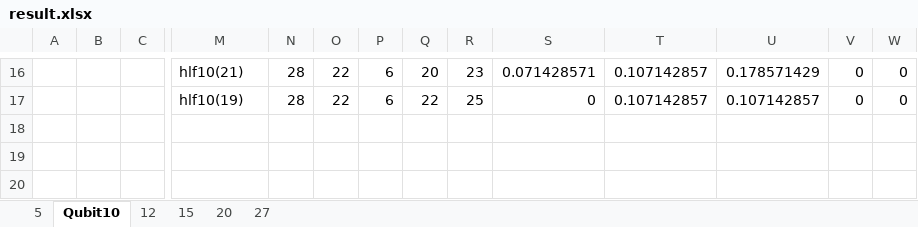
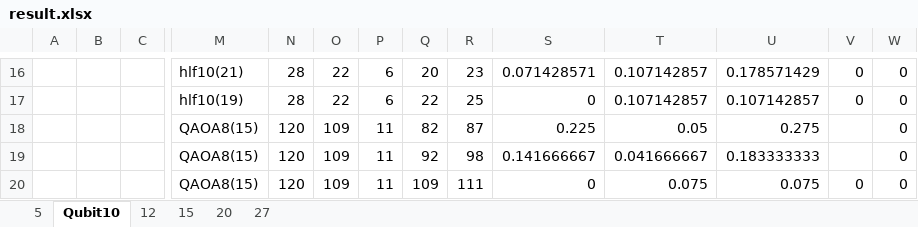
Before and after one commit to PittYHL/Elastic_MBQC, an Excel workbook: example/result.xlsx, sheet Qubit10, drawn as a sheet; only a part is shown, gaps mark what is left out; values as stored, in another font and other column widths than the file's, no borders; rows hold the shown columns only; the diff names each change by its address in the sheet, - before the commit and + after, or states it on an @@ line.

```diff
--- a/example/result.xlsx (sheet Qubit10)
+++ b/example/result.xlsx (sheet Qubit10)
+row 18:  |  |  | QAOA8(15) | 120 | 109 | 11 | 82 | 87 | 0.225 | 0.05 | 0.275 |  | 0
+row 19:  |  |  | QAOA8(15) | 120 | 109 | 11 | 92 | 98 | 0.141666667 | 0.041666667 | 0.183333333 |  | 0
+row 20:  |  |  | QAOA8(15) | 120 | 109 | 11 | 109 | 111 | 0 | 0.075 | 0.075 | 0 | 0
```
Also changed, not shown: sheet 5, 8 other files.
